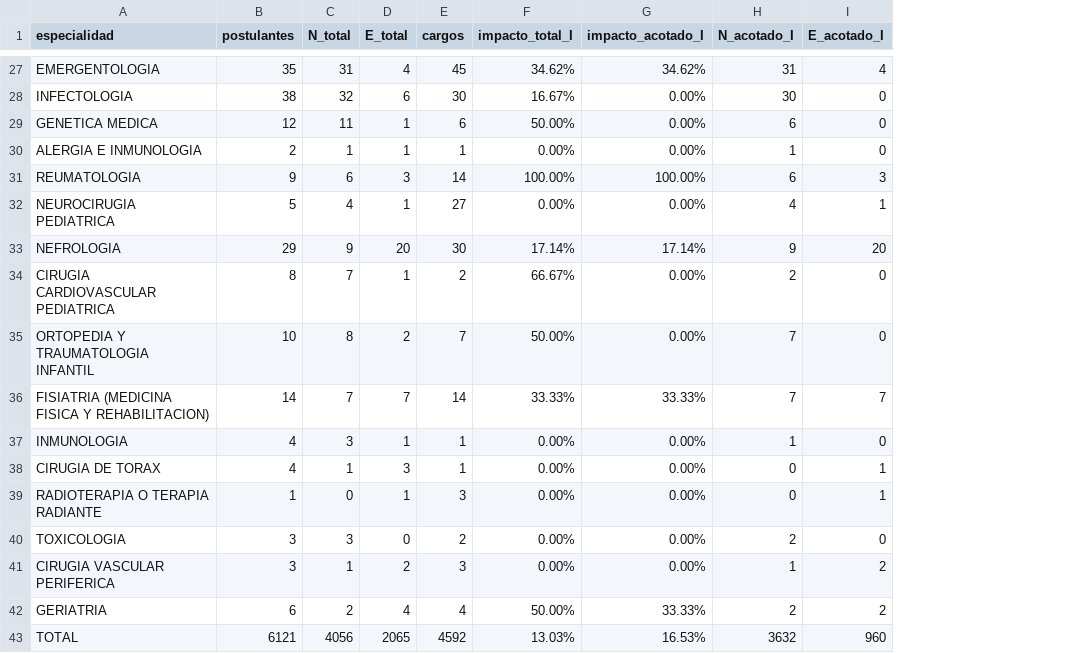
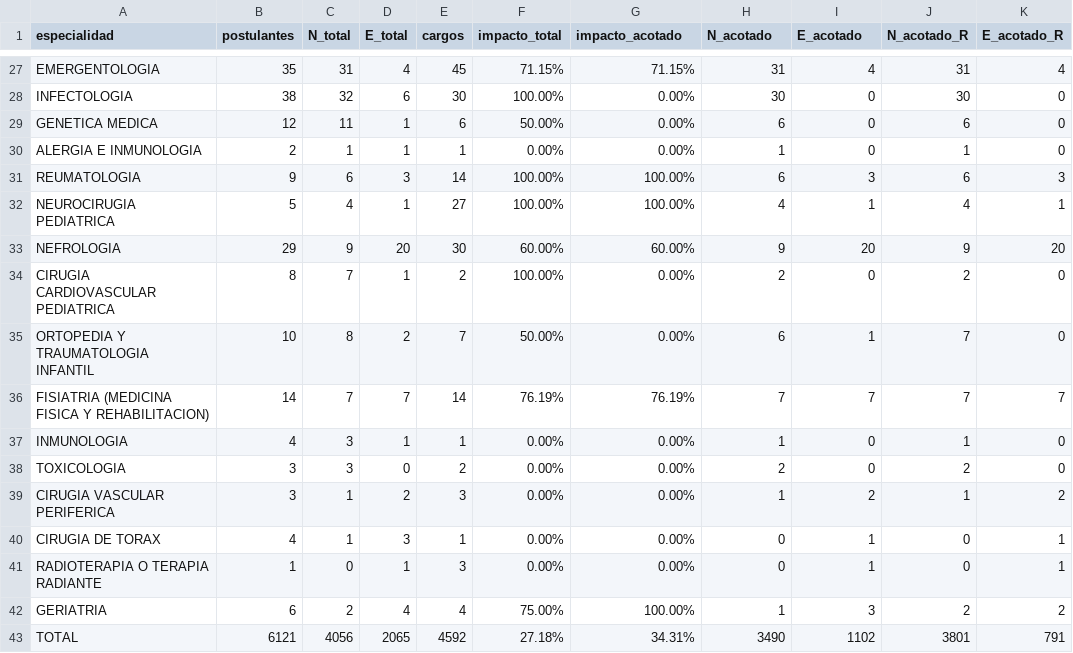
Before and after one commit to LuisaBeccar/ODMexamen, a CSV file: generar_data/impacto_medida.csv, drawn as a sheet; only a part is shown, gaps mark what is left out; removed rows and columns are numbered as before the commit, all else as after; the diff covers the shown part only; the diff names each change by its address in the sheet, - before the commit and + after, or states it on an @@ line.

Commit message:
impacto medida completo imag 2025

```diff
--- a/generar_data/impacto_medida.csv
+++ b/generar_data/impacto_medida.csv
-column F (impacto_total_I), rows 27-39: 34.62% | 16.67% | 50.00% | 0.00% | 100.00% | 0.00% | 17.14% | 66.67% | 50.00% | 33.33% | 0.00% | 0.00% | 0.00%; rows 42-43: 50.00% | 13.03%
+column F (impacto_total), rows 27-37: 71.15% | 100.00% | 50.00% | 0.00% | 100.00% | 100.00% | 60.00% | 100.00% | 50.00% | 76.19% | 0.00%; rows 40-43: 0.00% | 0.00% | 75.00% | 27.18%
+column J (N_acotado_R), rows 27-37: 31 | 30 | 6 | 1 | 6 | 4 | 9 | 2 | 7 | 7 | 1; rows 40-43: 0 | 0 | 2 | 3801
+column K (E_acotado_R), rows 27-37: 4 | 0 | 0 | 0 | 3 | 1 | 20 | 0 | 0 | 7 | 0; rows 40-43: 1 | 1 | 2 | 791
-G1: impacto_acotado_I
+G1: impacto_acotado
-H1: N_acotado_I
+H1: N_acotado
-I1: E_acotado_I
+I1: E_acotado
-G27 (impacto_acotado): 34.62%
+G27 (impacto_acotado): 71.15%
-G32 (impacto_acotado): 0.00%
+G32 (impacto_acotado): 100.00%
-G33 (impacto_acotado): 17.14%
+G33 (impacto_acotado): 60.00%
-H35 (N_acotado): 7
+H35 (N_acotado): 6
-I35 (E_acotado): 0
+I35 (E_acotado): 1
-G36 (impacto_acotado): 33.33%
+G36 (impacto_acotado): 76.19%
@@ row 40 moved to row 38: TOXICOLOGIA @@
@@ row 41 moved to row 39: CIRUGIA VASCULAR PERIFERICA @@
-G42 (impacto_acotado): 33.33%
+G42 (impacto_acotado): 100.00%
-H42 (N_acotado): 2
+H42 (N_acotado): 1
-I42 (E_acotado): 2
+I42 (E_acotado): 3
-G43 (impacto_acotado): 16.53%
+G43 (impacto_acotado): 34.31%
-H43 (N_acotado): 3632
+H43 (N_acotado): 3490
-I43 (E_acotado): 960
+I43 (E_acotado): 1102
```
Also changed, not shown: 59 edited cells elsewhere in this file.
